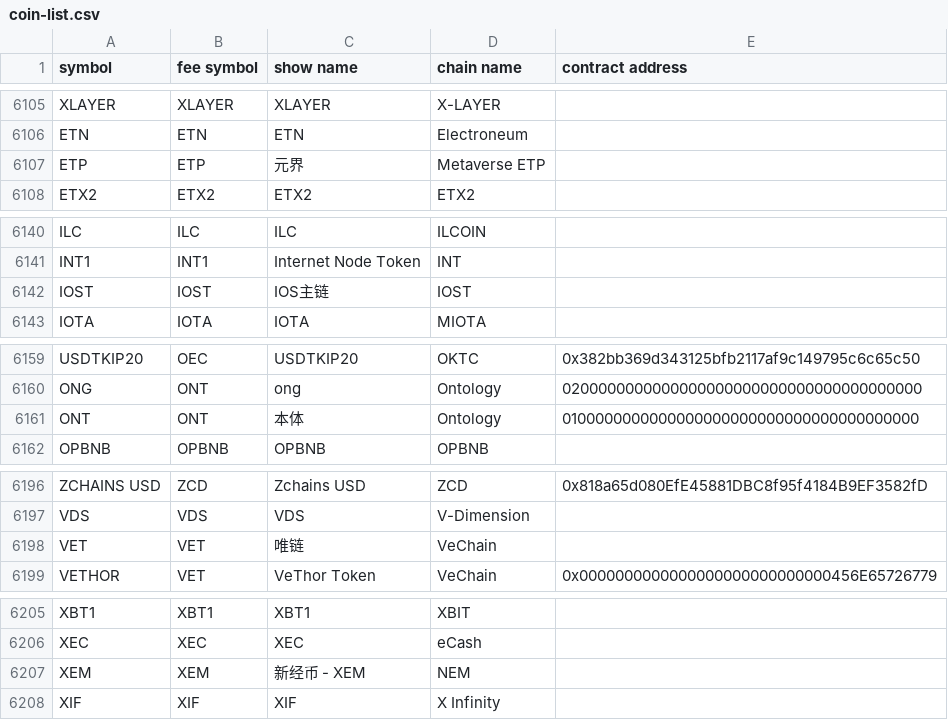
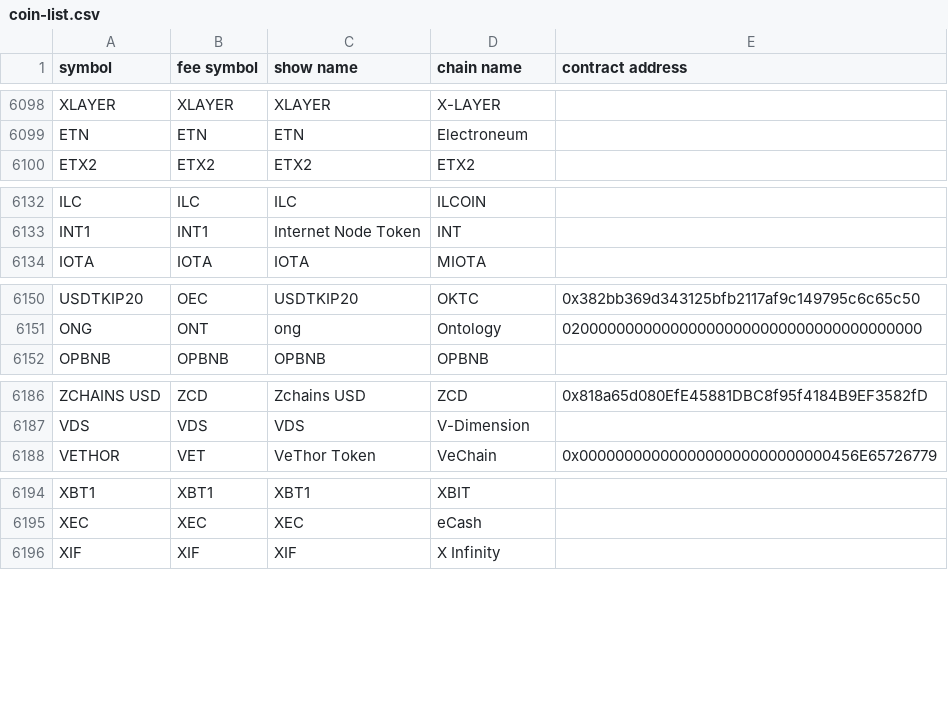
Before and after one commit to dingyi00110/java-sdk, a CSV file: coin-list.csv, drawn as a sheet; only a part is shown, gaps mark what is left out; the diff covers the shown part only; the diff names each change by its address in the sheet, - before the commit and + after, or states it on an @@ line.

```diff
--- a/coin-list.csv
+++ b/coin-list.csv
-row 6107: ETP | ETP | 元界 | Metaverse ETP
-row 6142: IOST | IOST | IOS主链 | IOST
-row 6161: ONT | ONT | 本体 | Ontology | 0100000000000000000000000000000000000000
-row 6198: VET | VET | 唯链 | VeChain
-row 6207: XEM | XEM | 新经币 - XEM | NEM
```
Also changed, not shown: 7 removed rows elsewhere in this file.
